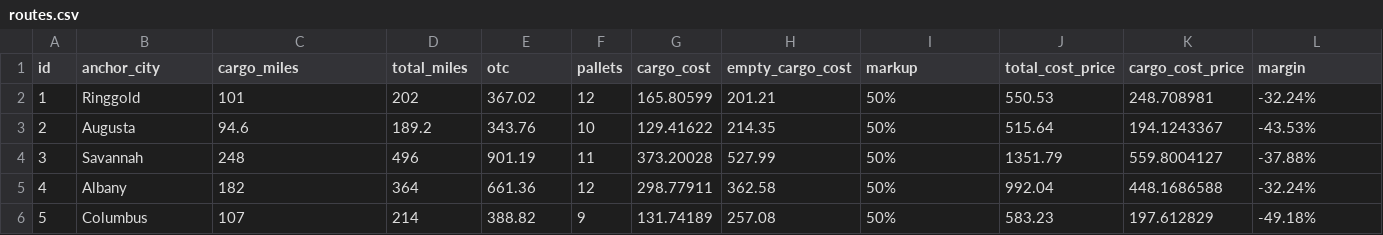
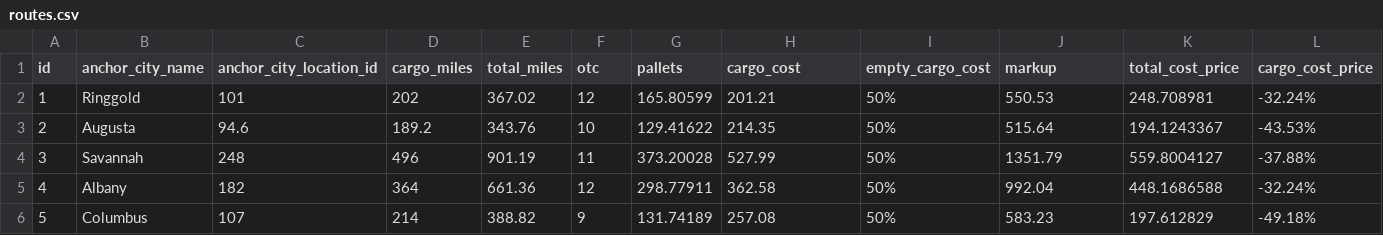
Before and after one commit to arosenfeld2003/digital_freight_matcher_eng_lab_1, a CSV file: data/routes.csv, drawn as a sheet; only a part is shown; the diff covers the shown part only; the diff names each change by its address in the sheet, - before the commit and + after, or states it on an @@ line.

```diff
--- a/data/routes.csv
+++ b/data/routes.csv
-B1: anchor_city
+B1: anchor_city_name
-C1: cargo_miles
+C1: anchor_city_location_id
-D1: total_miles
+D1: cargo_miles
-E1: otc
+E1: total_miles
-F1: pallets
+F1: otc
-G1: cargo_cost
+G1: pallets
-H1: empty_cargo_cost
+H1: cargo_cost
-I1: markup
+I1: empty_cargo_cost
-J1: total_cost_price
+J1: markup
-K1: cargo_cost_price
+K1: total_cost_price
-L1: margin
+L1: cargo_cost_price
```
Also changed, not shown: 3 edited cells elsewhere in this file, 13 other files.
